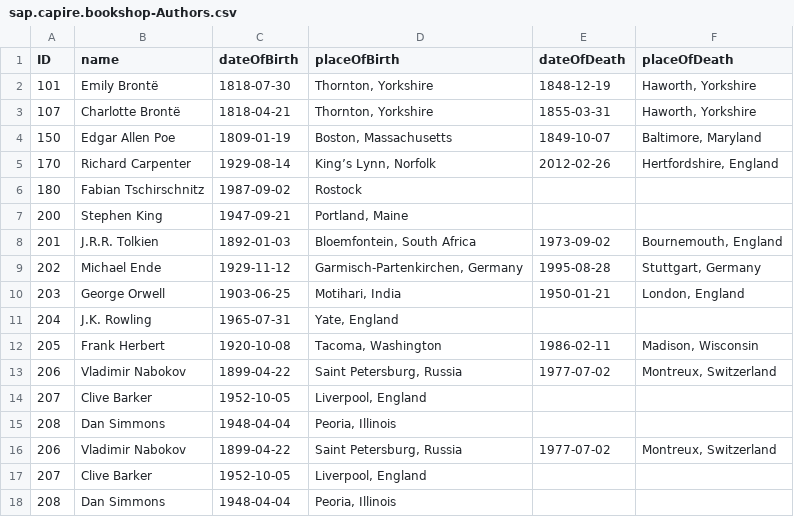
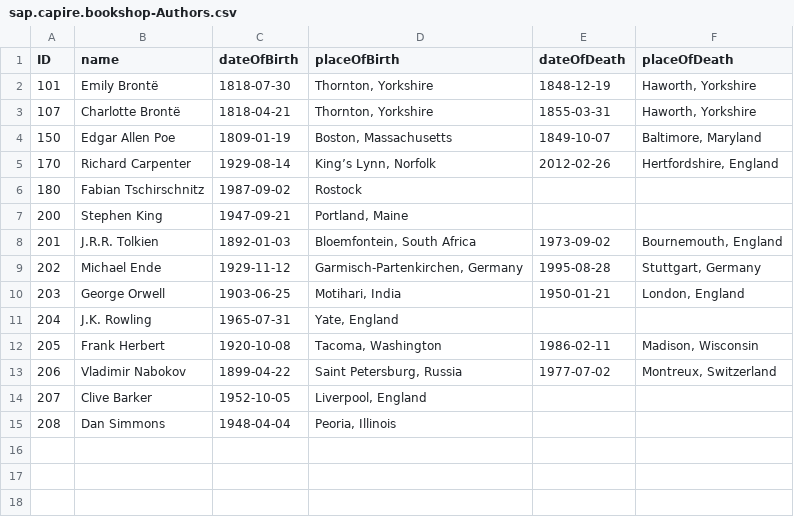
Before and after one commit to js-soft/Sample-CAP-App, a CSV file: db/data/sap.capire.bookshop-Authors.csv, drawn as a sheet.

Commit message:
fix: remove empty space

```diff
--- a/db/data/sap.capire.bookshop-Authors.csv
+++ b/db/data/sap.capire.bookshop-Authors.csv
@@ -15,4 +15 @@ ID,name,dateOfBirth,placeOfBirth,dateOfDeath,placeOfDeath
 208,Dan Simmons,1948-04-04,"Peoria, Illinois",,
-206,Vladimir Nabokov,1899-04-22,"Saint Petersburg, Russia",1977-07-02,"Montreux, Switzerland"
-207,Clive Barker,1952-10-05,"Liverpool, England",,
-208,Dan Simmons,1948-04-04,"Peoria, Illinois",,
```
